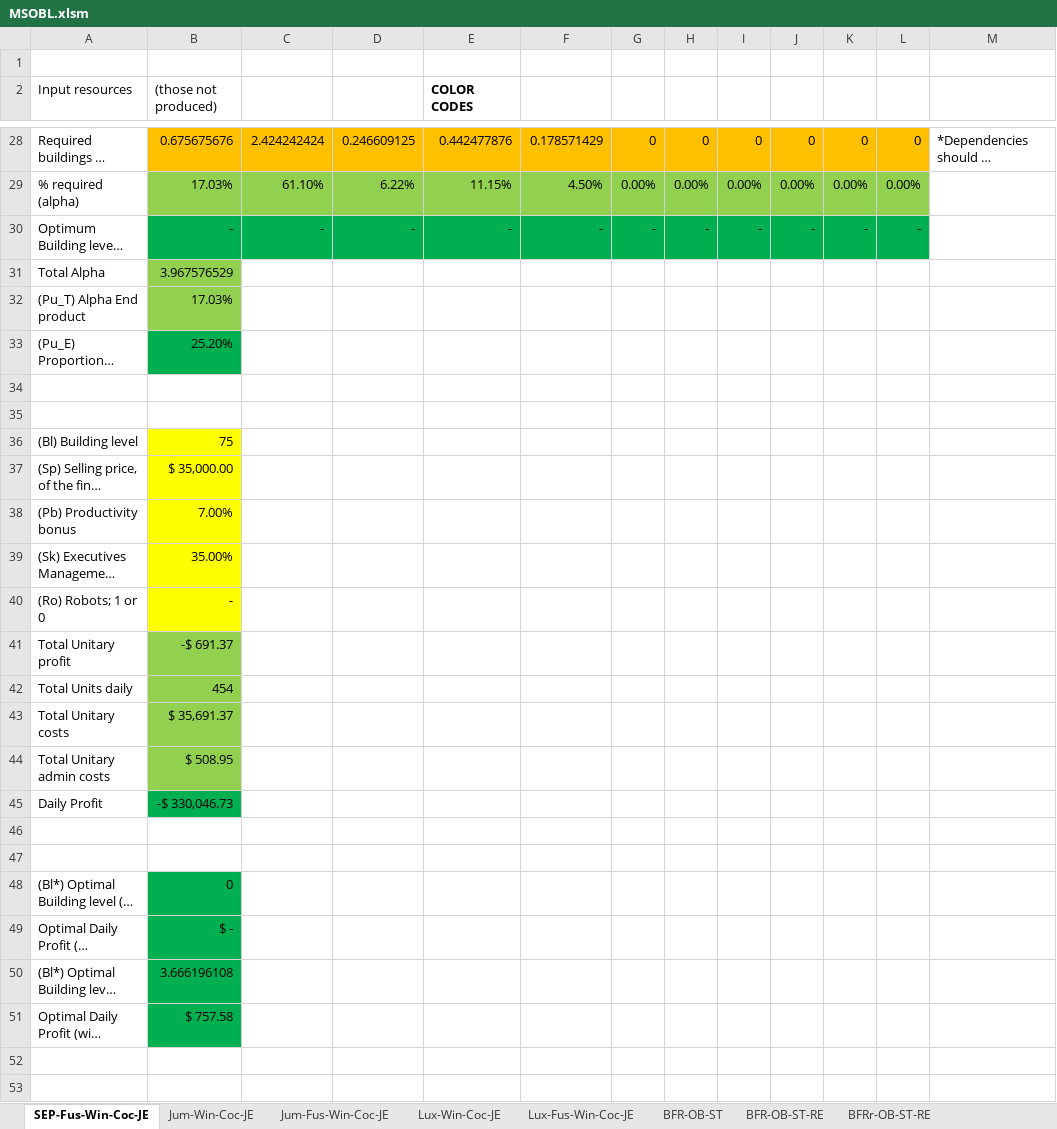
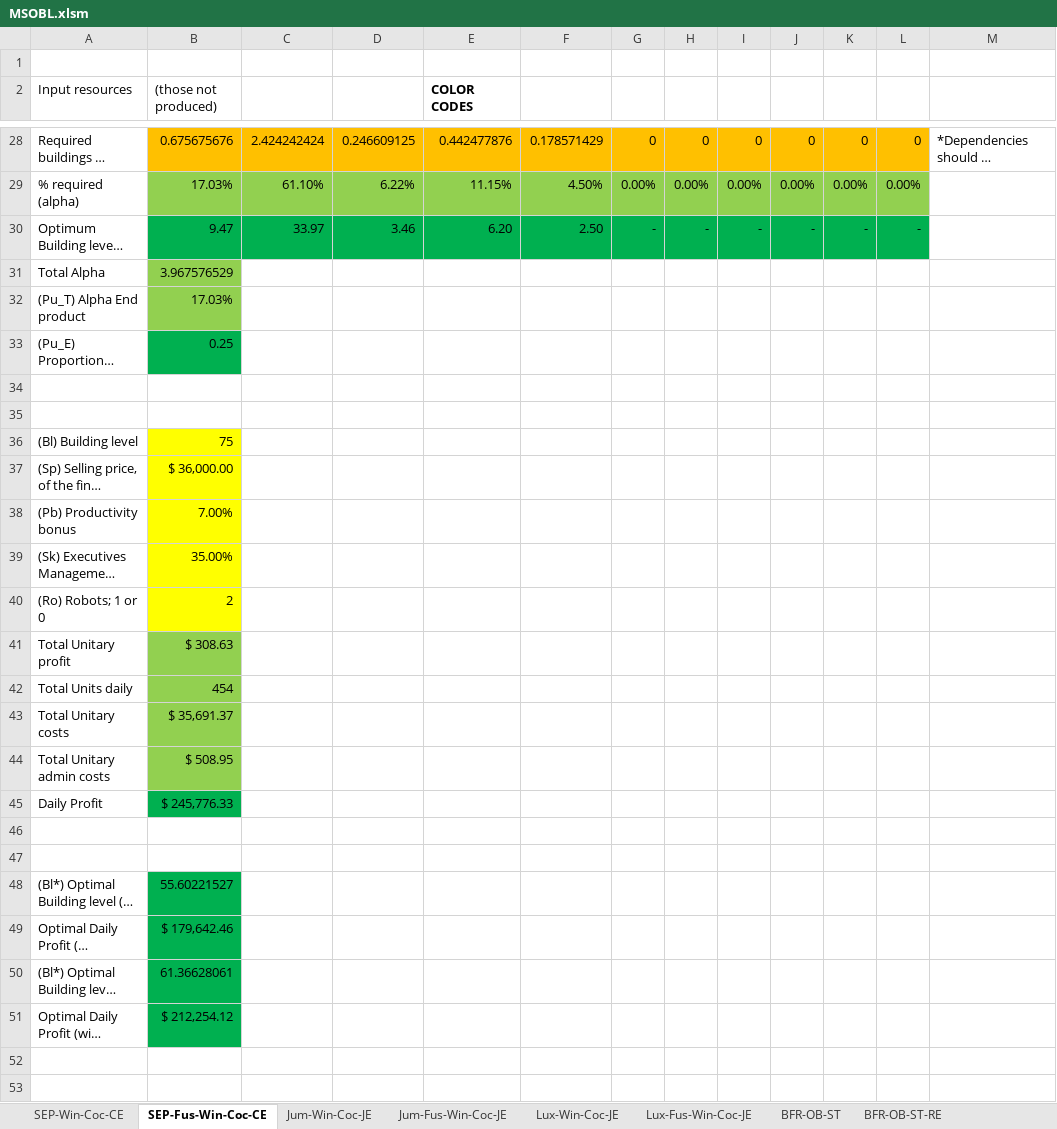
Before and after one commit to OscarFlores-IFi/SimCompanies, an Excel workbook: MSOBL.xlsm, sheet SEP-Fus-Win-Coc-CE, drawn as a sheet; only a part is shown, gaps mark what is left out; long unchanged cells end in …; values as stored, in another font and other column widths than the file's, no borders; charts and pictures not drawn; the diff names each change by its address in the sheet, - before the commit and + after, or states it on an @@ line.

```diff
--- a/MSOBL.xlsm (sheet SEP-Fus-Win-Coc-CE)
+++ b/MSOBL.xlsm (sheet SEP-Fus-Win-Coc-CE)
-sheet tab: SEP-Fus-Win-Coc-JE
+sheet tab: SEP-Fus-Win-Coc-CE
+sheet tab: SEP-Win-Coc-CE
-B30 ((those not produced)): -
+B30 ((those not produced)): 9.47
-C30: -
+C30: 33.97
-D30: -
+D30: 3.46
-E30 (COLOR CODES): -
+E30 (COLOR CODES): 6.20
-F30: -
+F30: 2.50
-B33 ((those not produced)): 25.20%
+B33 ((those not produced)): 0.25
-B37 ((those not produced)): $ 35,000.00
+B37 ((those not produced)): $ 36,000.00
-B40 ((those not produced)): -
+B40 ((those not produced)): 2
-B41 ((those not produced)): -$ 691.37
+B41 ((those not produced)): $ 308.63
-B45 ((those not produced)): -$ 330,046.73
+B45 ((those not produced)): $ 245,776.33
-B48 ((those not produced)): 0
+B48 ((those not produced)): 55.60221527
-B49 ((those not produced)): $ -
+B49 ((those not produced)): $ 179,642.46
-B50 ((those not produced)): 3.666196108
+B50 ((those not produced)): 61.36628061
-B51 ((those not produced)): $ 757.58
+B51 ((those not produced)): $ 212,254.12
```
Also changed, not shown: sheet Jum-Win-Coc-JE, sheet Lux-Win-Coc-JE, sheet HGEC, sheet RE, sheet RE-HGEC, sheet SAT-Ion-HGEC, 6 more sheets, charts or pictures, OBL.xlsm.
